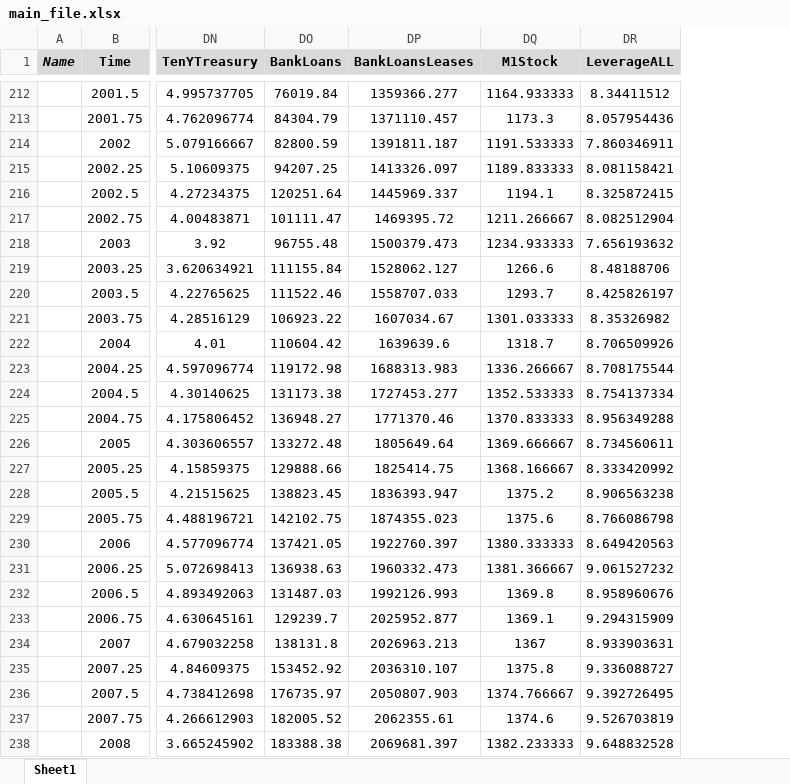
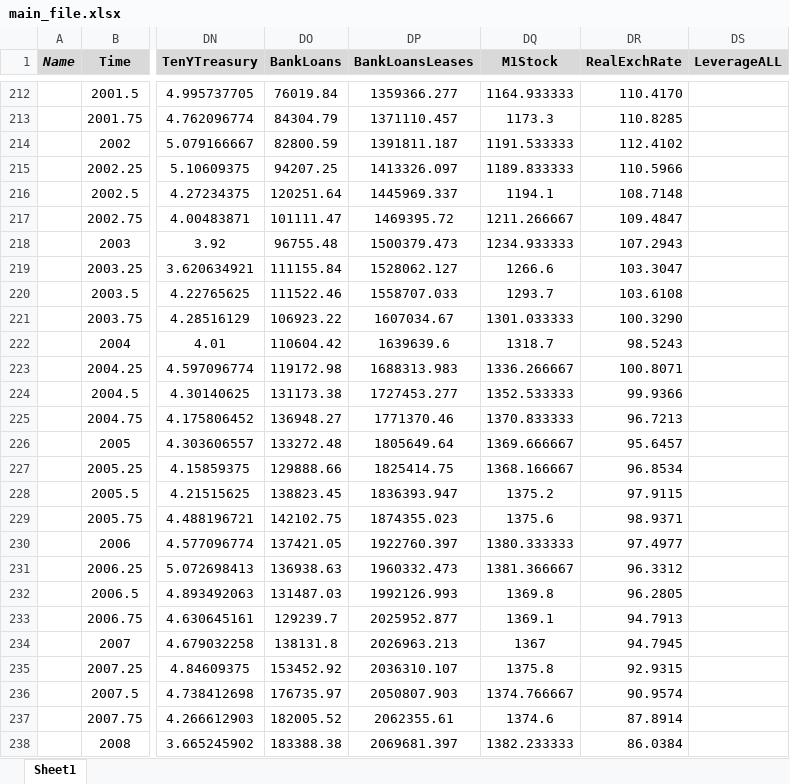
Before and after one commit to marcobrianti1989/Noise_Over_Cycles, an Excel workbook: Data/main_file.xlsx, sheet Sheet1, drawn as a sheet; only a part is shown, gaps mark what is left out; values as stored, in another font and other column widths than the file's, no borders; addresses are those after the commit; the diff covers the shown part only; the diff names each change by its address in the sheet, - before the commit and + after, or states it on an @@ line.

```diff
--- a/Data/main_file.xlsx (sheet Sheet1)
+++ b/Data/main_file.xlsx (sheet Sheet1)
+column DR (RealExchRate), rows 212-238: 110.4170 | 110.8285 | 112.4102 | 110.5966 | 108.7148 | 109.4847 | 107.2943 | 103.3047 | 103.6108 | 100.3290 | 98.5243 | 100.8071 | 99.9366 | 96.7213 | 95.6457 | 96.8534 | 97.9115 | 98.9371 | 97.4977 | 96.3312 | 96.2805 | 94.7913 | 94.7945 | 92.9315 | 90.9574 | 87.8914 | 86.0384
-DS212 (LeverageALL): 8.34411512
+DS212 (LeverageALL): (empty)
-DS213 (LeverageALL): 8.057954436
+DS213 (LeverageALL): (empty)
-DS214 (LeverageALL): 7.860346911
+DS214 (LeverageALL): (empty)
-DS215 (LeverageALL): 8.081158421
+DS215 (LeverageALL): (empty)
-DS216 (LeverageALL): 8.325872415
+DS216 (LeverageALL): (empty)
-DS217 (LeverageALL): 8.082512904
+DS217 (LeverageALL): (empty)
-DS218 (LeverageALL): 7.656193632
+DS218 (LeverageALL): (empty)
-DS219 (LeverageALL): 8.48188706
+DS219 (LeverageALL): (empty)
-DS220 (LeverageALL): 8.425826197
+DS220 (LeverageALL): (empty)
-DS221 (LeverageALL): 8.35326982
+DS221 (LeverageALL): (empty)
-DS222 (LeverageALL): 8.706509926
+DS222 (LeverageALL): (empty)
-DS223 (LeverageALL): 8.708175544
+DS223 (LeverageALL): (empty)
-DS224 (LeverageALL): 8.754137334
+DS224 (LeverageALL): (empty)
-DS225 (LeverageALL): 8.956349288
+DS225 (LeverageALL): (empty)
-DS226 (LeverageALL): 8.734560611
+DS226 (LeverageALL): (empty)
-DS227 (LeverageALL): 8.333420992
+DS227 (LeverageALL): (empty)
-DS228 (LeverageALL): 8.906563238
+DS228 (LeverageALL): (empty)
-DS229 (LeverageALL): 8.766086798
+DS229 (LeverageALL): (empty)
-DS230 (LeverageALL): 8.649420563
+DS230 (LeverageALL): (empty)
-DS231 (LeverageALL): 9.061527232
+DS231 (LeverageALL): (empty)
-DS232 (LeverageALL): 8.958960676
+DS232 (LeverageALL): (empty)
-DS233 (LeverageALL): 9.294315909
+DS233 (LeverageALL): (empty)
-DS234 (LeverageALL): 8.933903631
+DS234 (LeverageALL): (empty)
-DS235 (LeverageALL): 9.336088727
+DS235 (LeverageALL): (empty)
-DS236 (LeverageALL): 9.392726495
+DS236 (LeverageALL): (empty)
-DS237 (LeverageALL): 9.526703819
+DS237 (LeverageALL): (empty)
-DS238 (LeverageALL): 9.648832528
+DS238 (LeverageALL): (empty)
```
Also changed, not shown: 54 edited cells elsewhere in this sheet, 14 other files.
